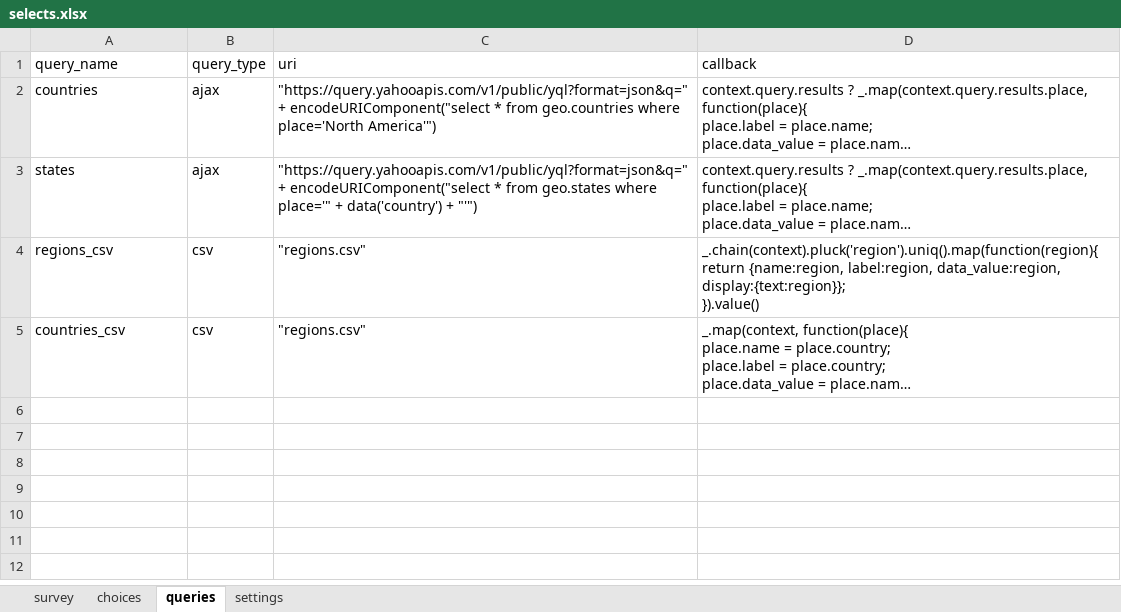
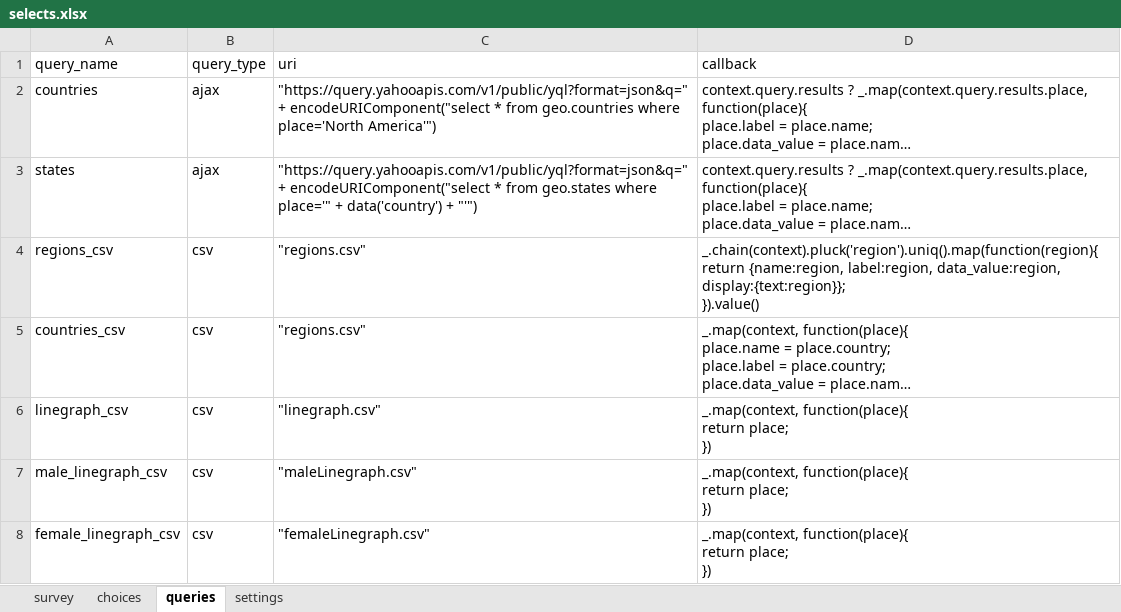
Before and after one commit to odk-x/app-designer, an Excel workbook: app/tables/selects/forms/selects/selects.xlsx, sheet queries, drawn as a sheet; long unchanged cells end in …; values as stored, in another font and other column widths than the file's, no borders; ↵ is a line break in a cell; the diff names each change by its address in the sheet, - before the commit and + after, or states it on an @@ line.

```diff
--- a/app/tables/selects/forms/selects/selects.xlsx (sheet queries)
+++ b/app/tables/selects/forms/selects/selects.xlsx (sheet queries)
+row 6: linegraph_csv | csv | "linegraph.csv" | _.map(context, function(place){ ↵ return place; ↵ })
+row 7: male_linegraph_csv | csv | "maleLinegraph.csv" | _.map(context, function(place){ ↵ return place; ↵ })
+row 8: female_linegraph_csv | csv | "femaleLinegraph.csv" | _.map(context, function(place){ ↵ return place; ↵ })
```
Also changed, not shown: sheet survey, app/tables/graphExample/forms/graphExample/graphExample.xlsx, 22 other files.
